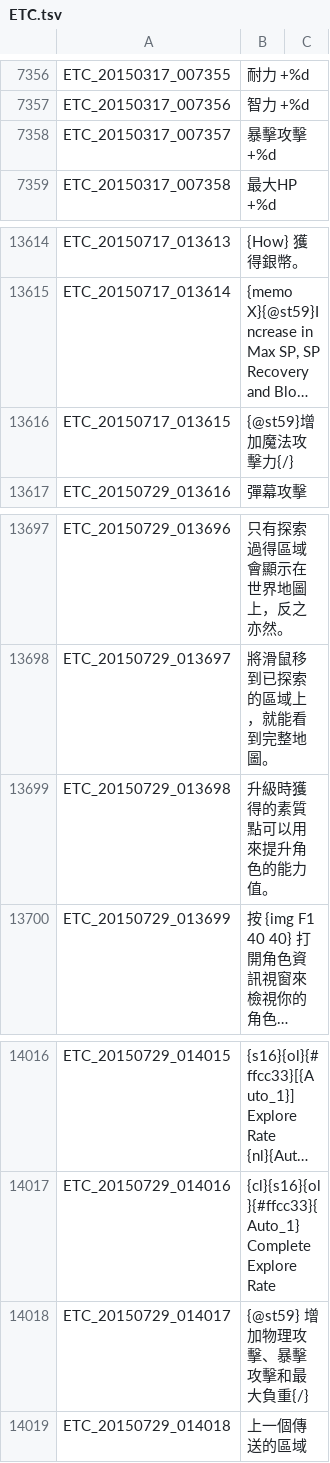
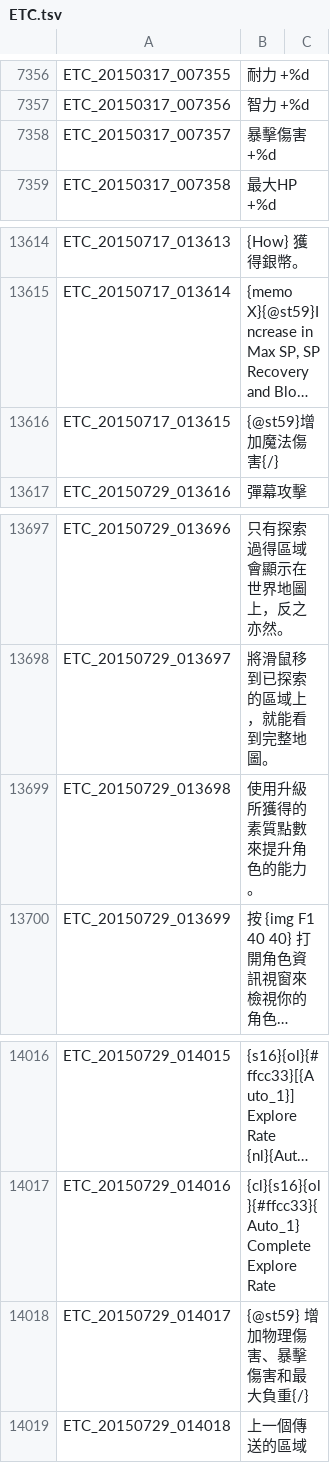
Before and after one commit to Meowurs/TreeOfSaviorChineseTraditional, a TSV file: ETC.tsv, drawn as a sheet; only a part is shown, gaps mark what is left out; long unchanged cells end in …; the diff covers the shown part only; the diff names each change by its address in the sheet, - before the commit and + after, or states it on an @@ line.

```diff
--- a/ETC.tsv
+++ b/ETC.tsv
-B7358: 暴擊攻擊 +%d
+B7358: 暴擊傷害 +%d
-B13616: {@st59}增加魔法攻擊力{/}
+B13616: {@st59}增加魔法傷害{/}
-B13699: 升級時獲得的素質點可以用來提升角色的能力值。
+B13699: 使用升級所獲得的素質點數來提升角色的能力。
-B14018: {@st59} 增加物理攻擊、暴擊攻擊和最大負重{/}
+B14018: {@st59} 增加物理傷害、暴擊傷害和最大負重{/}
```
Also changed, not shown: 6 edited cells elsewhere in this file.
